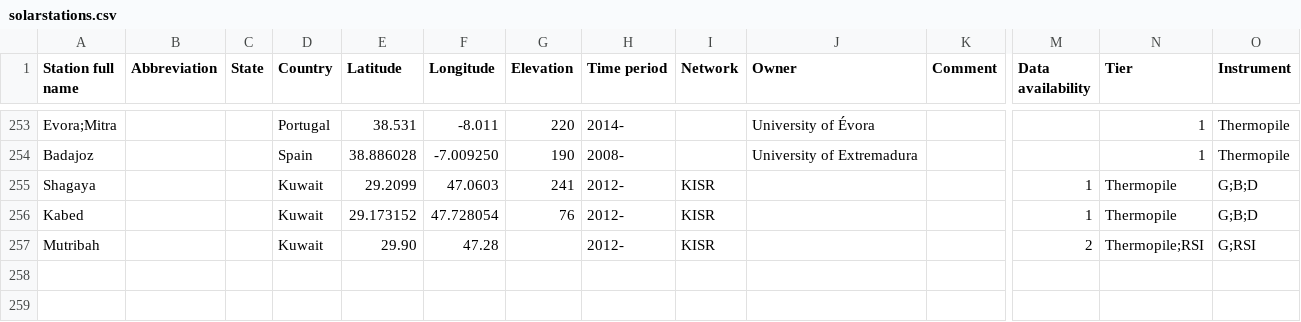
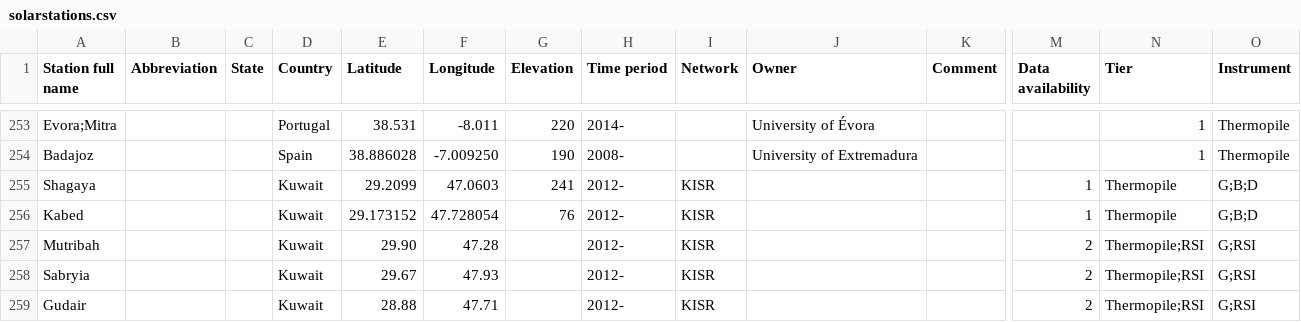
Before and after one commit to AssessingSolar/solarstations, a CSV file: solarstations.csv, drawn as a sheet; only a part is shown, gaps mark what is left out; rows hold the shown columns only; the diff names each change by its address in the sheet, - before the commit and + after, or states it on an @@ line.

Commit message:
Added stations

```diff
--- a/solarstations.csv
+++ b/solarstations.csv
+row 258: Sabryia |  |  | Kuwait | 29.67 | 47.93 |  | 2012- | KISR |  |  | 2 | Thermopile;RSI | G;RSI
+row 259: Gudair |  |  | Kuwait | 28.88 | 47.71 |  | 2012- | KISR |  |  | 2 | Thermopile;RSI | G;RSI
```
